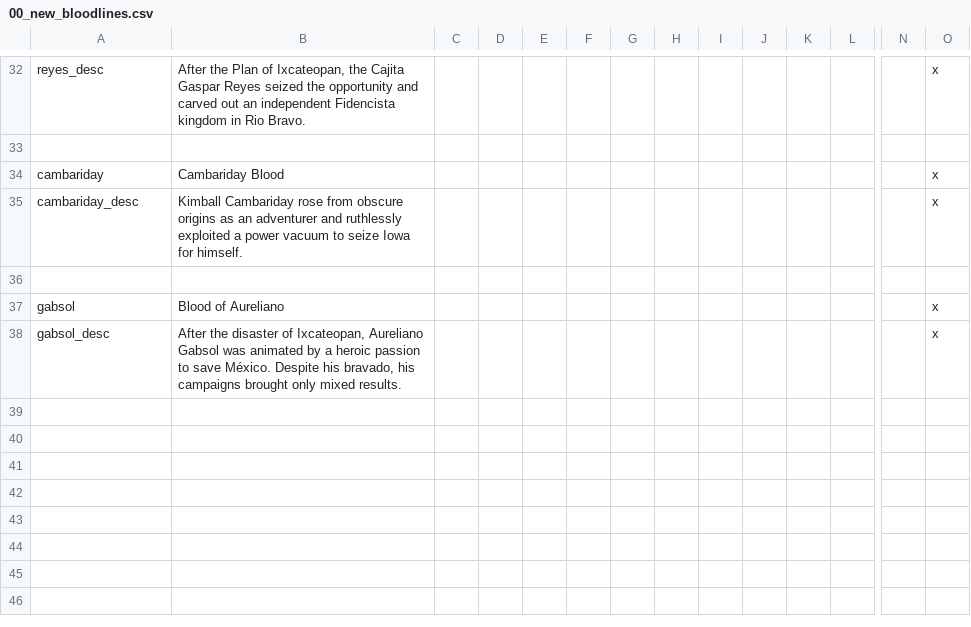
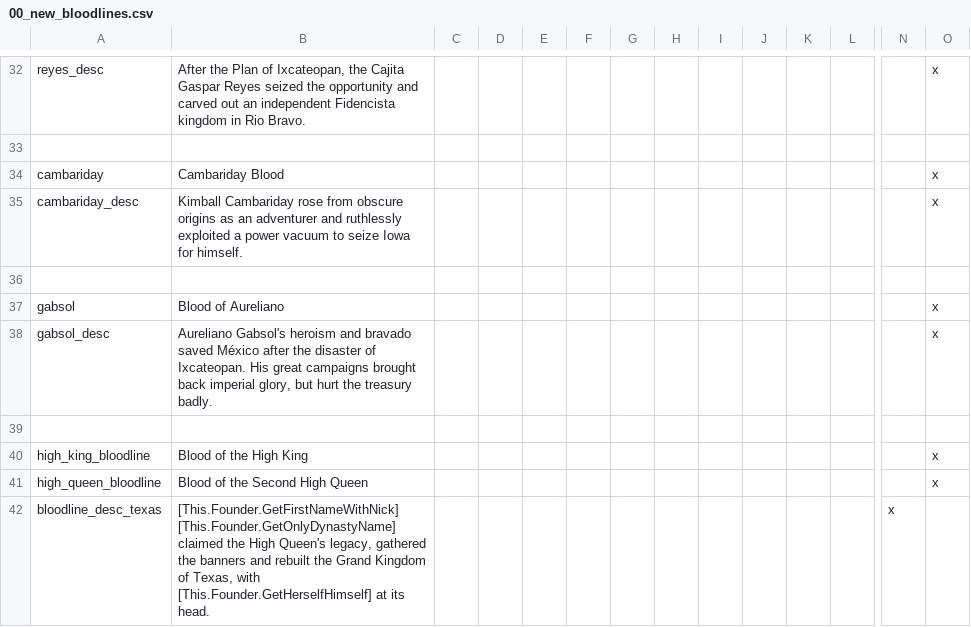
Before and after one commit to Chicxon/Anniversary-Bloodlines-Expanded, a CSV file: localisation/00_new_bloodlines.csv, drawn as a sheet; only a part is shown, gaps mark what is left out; rows hold the shown columns only; the diff names each change by its address in the sheet, - before the commit and + after, or states it on an @@ line.

Commit message:
tweaks and Texas

```diff
--- a/localisation/00_new_bloodlines.csv
+++ b/localisation/00_new_bloodlines.csv
-B38: After the disaster of Ixcateopan, Aureliano Gabsol was animated by a heroic passion to save México. Despite his bravado, his campaigns brought only mixed results.
+B38: Aureliano Gabsol's heroism and bravado saved México after the disaster of Ixcateopan. His great campaigns brought back imperial glory, but hurt the treasury badly.
+row 39: (empty)
+row 40: high_king_bloodline | Blood of the High King |  |  |  |  |  |  |  |  |  |  |  | x
+row 41: high_queen_bloodline | Blood of the Second High Queen |  |  |  |  |  |  |  |  |  |  |  | x
+row 42: bloodline_desc_texas | [This.Founder.GetFirstNameWithNick] [This.Founder.GetOnlyDynastyName] claimed the High Queen's legacy, gathered the banners and rebuilt the Grand Kingdom of Texas, with [This.Founder.GetHerselfHimself] at its head. |  |  |  |  |  |  |  |  |  |  | x
```
Also changed, not shown: 11 other files.
